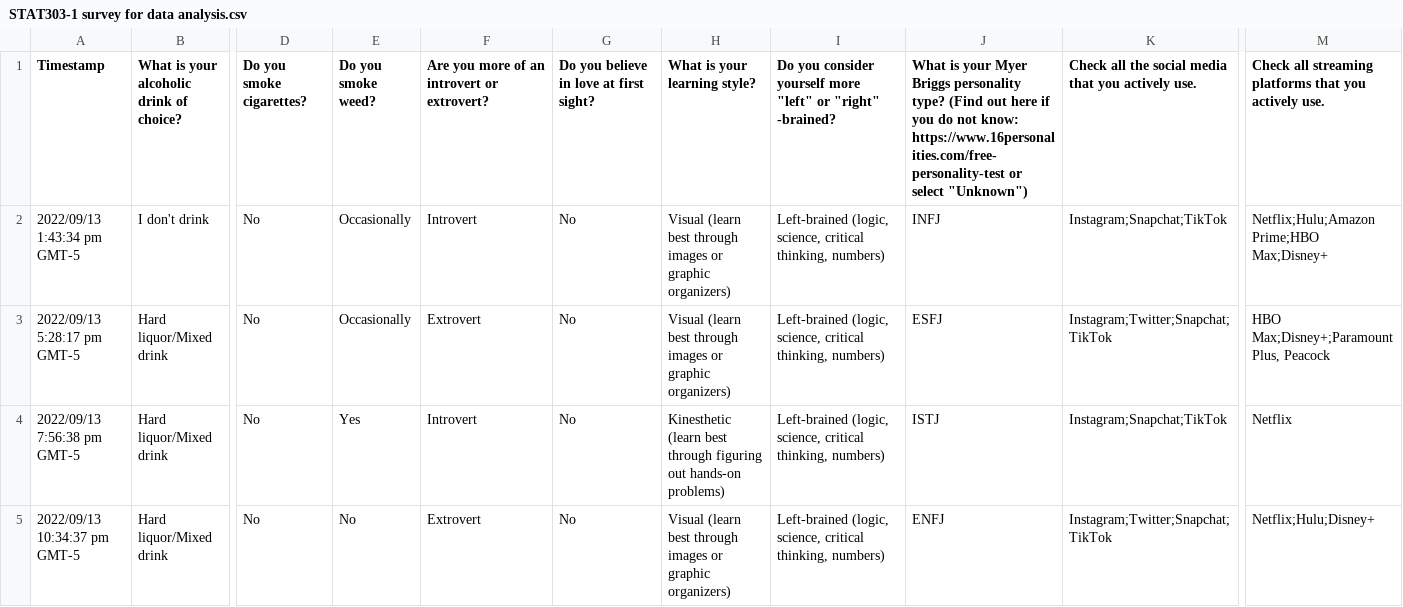
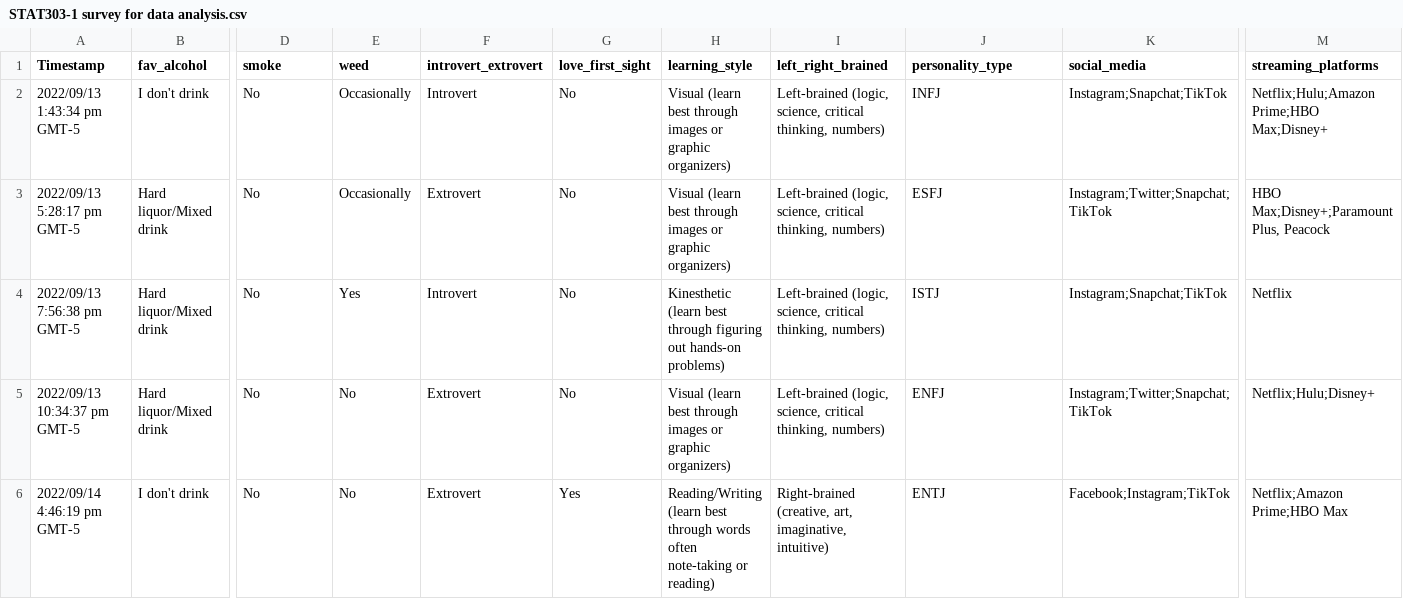
Before and after one commit to NUstat/DataScience_Intro_python, a CSV file: Datasets/STAT303-1 survey for data analysis.csv, drawn as a sheet; only a part is shown, gaps mark what is left out; the shorter side is filled out with more unchanged rows; the diff covers the shown part only; the diff names each change by its address in the sheet, - before the commit and + after, or states it on an @@ line.

```diff
--- a/Datasets/STAT303-1 survey for data analysis.csv
+++ b/Datasets/STAT303-1 survey for data analysis.csv
-B1: What is your alcoholic drink of choice?
+B1: fav_alcohol
-D1: Do you smoke cigarettes?
+D1: smoke
-E1: Do you smoke weed?
+E1: weed
-F1: Are you more of an introvert or extrovert?
+F1: introvert_extrovert
-G1: Do you believe in love at first sight?
+G1: love_first_sight
-H1: What is your learning style?
+H1: learning_style
-I1: Do you consider yourself more "left" or "right" -brained?
+I1: left_right_brained
-J1: What is your Myer Briggs personality type? (Find out here if you do not know: https://www.16personalities.com/free-personality-test or select "Unknown")
+J1: personality_type
-K1: Check all the social media that you actively use.
+K1: social_media
-M1: Check all streaming platforms that you actively use.
+M1: streaming_platforms
```
Also changed, not shown: 34 edited cells elsewhere in this file, 1 other file.
